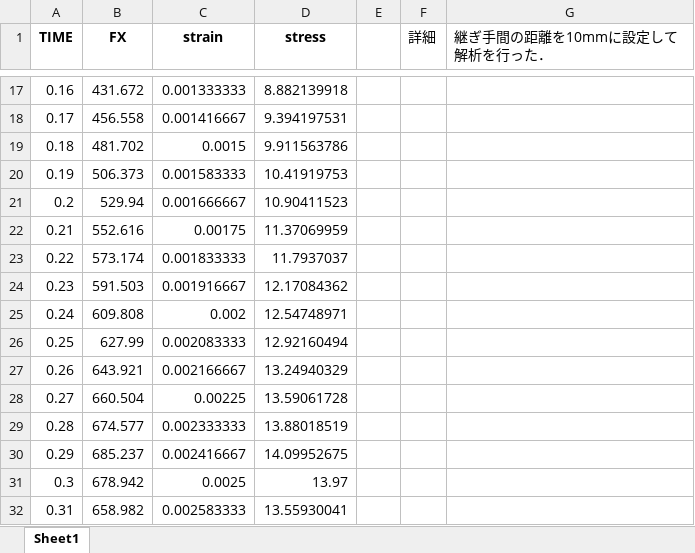
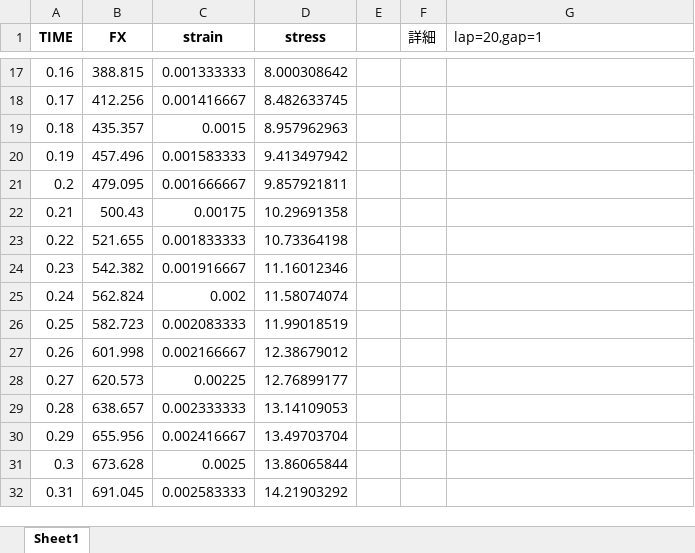
Before and after one commit to jay0423/ansys-management, an Excel workbook: stress_strain_excel/stress_strain_lap=20_gap=1.xlsx, sheet Sheet1, drawn as a sheet; only a part is shown, gaps mark what is left out; values as stored, in another font and other column widths than the file's, no borders; charts and pictures not drawn; the diff covers the shown part only; the diff names each change by its address in the sheet, - before the commit and + after, or states it on an @@ line.

```diff
--- a/stress_strain_excel/stress_strain_lap=20_gap=1.xlsx (sheet Sheet1)
+++ b/stress_strain_excel/stress_strain_lap=20_gap=1.xlsx (sheet Sheet1)
-G1: 継ぎ手間の距離を10mmに設定して解析を行った．
+G1: lap=20,gap=1
-B17 (FX): 431.672
+B17 (FX): 388.815
-D17 (stress): 8.882139918
+D17 (stress): 8.000308642
-B18 (FX): 456.558
+B18 (FX): 412.256
-D18 (stress): 9.394197531
+D18 (stress): 8.482633745
-B19 (FX): 481.702
+B19 (FX): 435.357
-D19 (stress): 9.911563786
+D19 (stress): 8.957962963
-B20 (FX): 506.373
+B20 (FX): 457.496
-D20 (stress): 10.41919753
+D20 (stress): 9.413497942
-B21 (FX): 529.94
+B21 (FX): 479.095
-D21 (stress): 10.90411523
+D21 (stress): 9.857921811
-B22 (FX): 552.616
+B22 (FX): 500.43
-D22 (stress): 11.37069959
+D22 (stress): 10.29691358
-B23 (FX): 573.174
+B23 (FX): 521.655
-D23 (stress): 11.7937037
+D23 (stress): 10.73364198
-B24 (FX): 591.503
+B24 (FX): 542.382
-D24 (stress): 12.17084362
+D24 (stress): 11.16012346
-B25 (FX): 609.808
+B25 (FX): 562.824
-D25 (stress): 12.54748971
+D25 (stress): 11.58074074
-B26 (FX): 627.99
+B26 (FX): 582.723
-D26 (stress): 12.92160494
+D26 (stress): 11.99018519
-B27 (FX): 643.921
+B27 (FX): 601.998
-D27 (stress): 13.24940329
+D27 (stress): 12.38679012
-B28 (FX): 660.504
+B28 (FX): 620.573
-D28 (stress): 13.59061728
+D28 (stress): 12.76899177
-B29 (FX): 674.577
+B29 (FX): 638.657
-D29 (stress): 13.88018519
+D29 (stress): 13.14109053
-B30 (FX): 685.237
+B30 (FX): 655.956
-D30 (stress): 14.09952675
+D30 (stress): 13.49703704
-B31 (FX): 678.942
+B31 (FX): 673.628
-D31 (stress): 13.97
+D31 (stress): 13.86065844
-B32 (FX): 658.982
+B32 (FX): 691.045
-D32 (stress): 13.55930041
+D32 (stress): 14.21903292
```
Also changed, not shown: 4 added rows, 4 removed rows and 169 edited cells elsewhere in this sheet, charts or pictures, stress_strain_excel/stress_strain_lap=20_gap=2_2.xlsx, stress_strain_excel/stress_strain＿まとめ1.xlsx, 7 other files.
